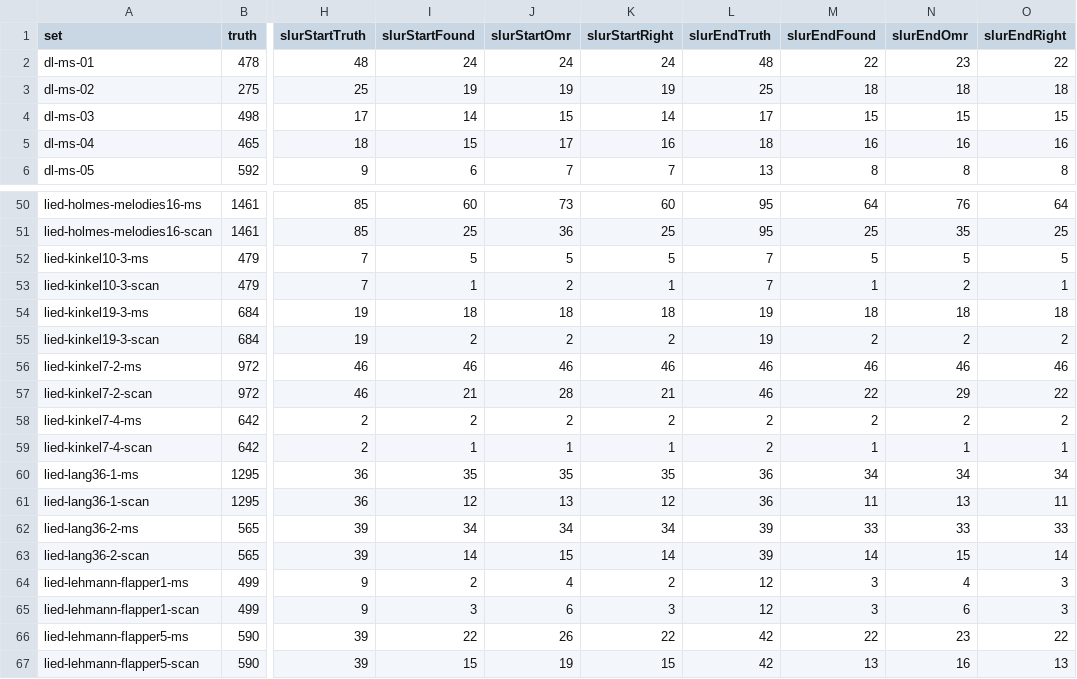
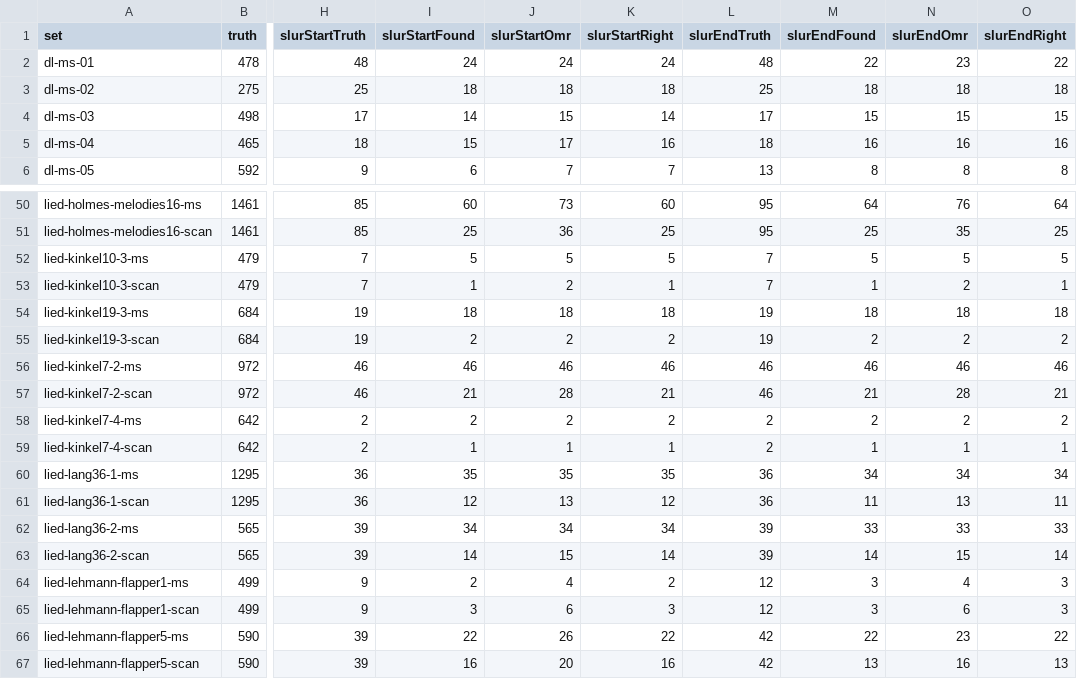
Before and after one commit to yotsuda/Calamo, a TSV file: docs/eval-sets.tsv, drawn as a sheet; only a part is shown, gaps mark what is left out; the diff names each change by its address in the sheet, - before the commit and + after, or states it on an @@ line.

Commit message:
Scoring Notes' Sibelius parts: two systems' staves are one only when fewer barlines are left over than stand at the same columns (the Eroica trumpet part's 3 of 7 and 6 by chance read four pages as two staves in 1/4); multi-bar rests over a bar of any count, the digits far from Lily#'s taken over a bar (or the detector's), a repeat's line and dots at the measure's ends no rest's; a whole rest in the bar's middle under a cue is the bar's rest, and Fixes looks at such a bar
Eroica PDF 204/478 bars filling, 232 todos -> 280/297, 8; the photo 187/482, 224 -> 248/297, 15; Moonlight and Nutcracker as they were. check and check -Detector: nothing worse. Eval set: notes the same on all 66 sets; slurs 1 better, 2 worse by one (this morning's DetectedSlurs).

```diff
--- a/docs/eval-sets.tsv
+++ b/docs/eval-sets.tsv
-I3 (slurStartFound): 19
+I3 (slurStartFound): 18
-J3 (slurStartOmr): 19
+J3 (slurStartOmr): 18
-K3 (slurStartRight): 19
+K3 (slurStartRight): 18
-M57 (slurEndFound): 22
+M57 (slurEndFound): 21
-N57 (slurEndOmr): 29
+N57 (slurEndOmr): 28
-O57 (slurEndRight): 22
+O57 (slurEndRight): 21
-I67 (slurStartFound): 15
+I67 (slurStartFound): 16
-J67 (slurStartOmr): 19
+J67 (slurStartOmr): 20
-K67 (slurStartRight): 15
+K67 (slurStartRight): 16
```
Also changed, not shown: 6 other files.
